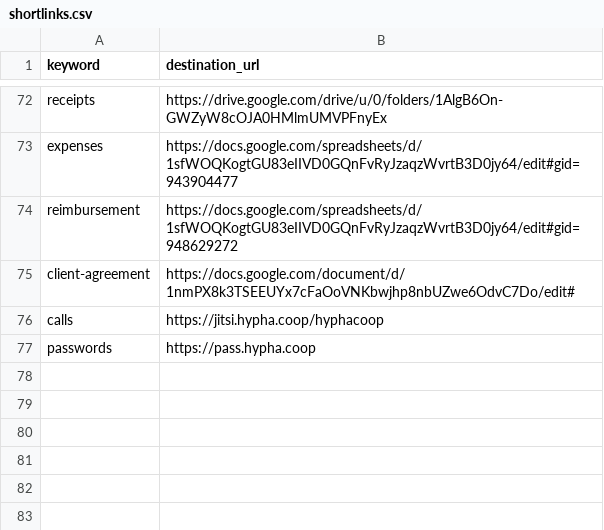
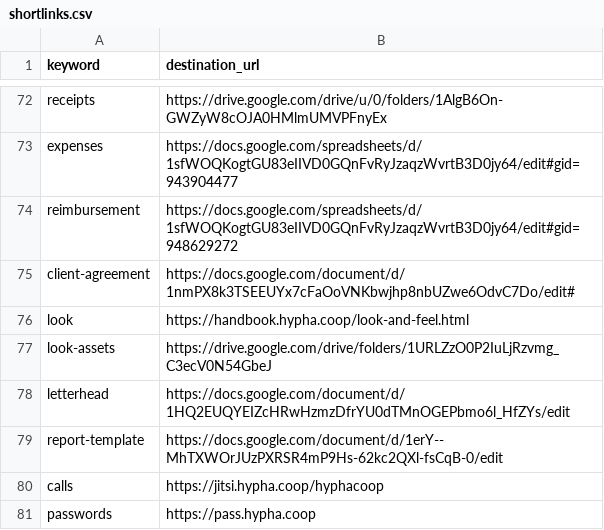
Before and after one commit to uditvira/shortlinks, a CSV file: shortlinks.csv, drawn as a sheet; only a part is shown, gaps mark what is left out; the diff names each change by its address in the sheet, - before the commit and + after, or states it on an @@ line.

Commit message:
add look and feel shortlinks

```diff
--- a/shortlinks.csv
+++ b/shortlinks.csv
+row 76: look | https://handbook.hypha.coop/look-and-feel.html
+row 77: look-assets | https://drive.google.com/drive/folders/1URLZzO0P2IuLjRzvmg_C3ecV0N54GbeJ
+row 78: letterhead | https://docs.google.com/document/d/1HQ2EUQYEIZcHRwHzmzDfrYU0dTMnOGEPbmo6l_HfZYs/edit
+row 79: report-template | https://docs.google.com/document/d/1erY--MhTXWOrJUzPXRSR4mP9Hs-62kc2QXl-fsCqB-0/edit
```
